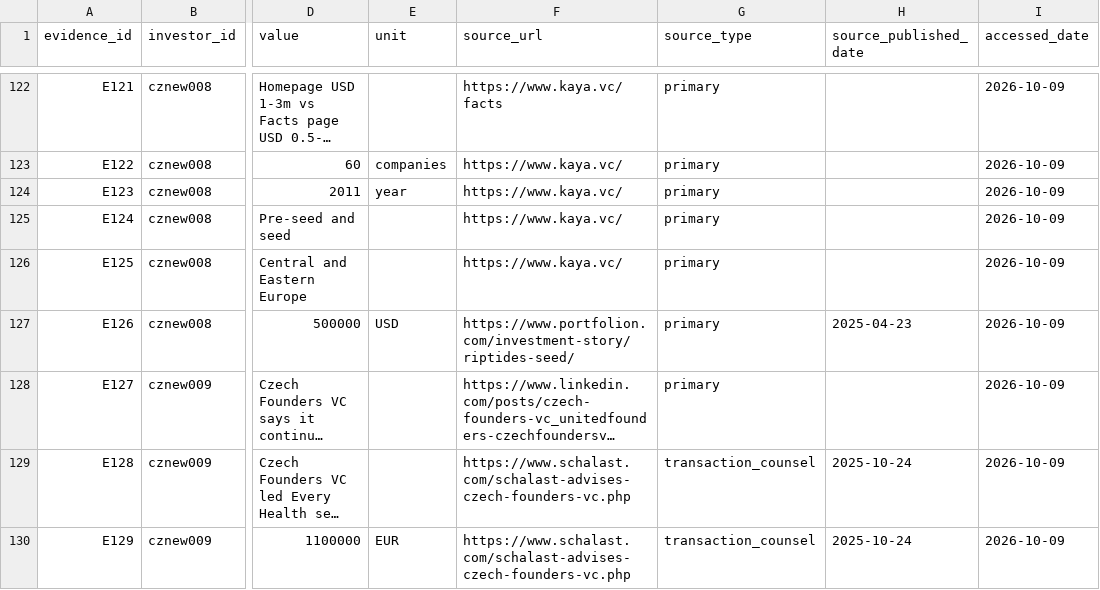
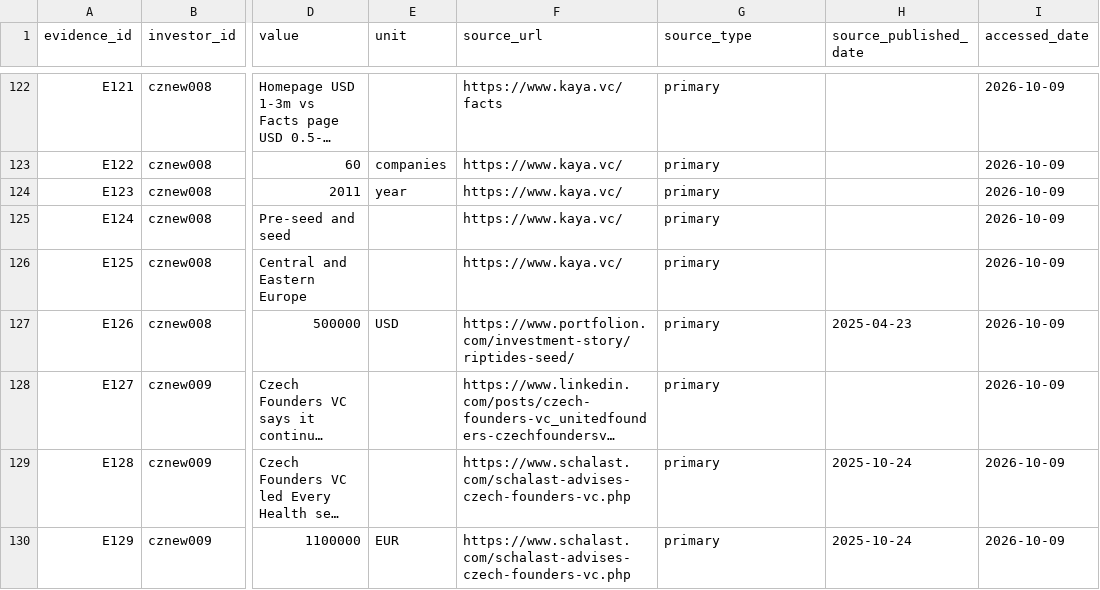
Before and after one commit to Raknogun/InvestorVerify, a CSV file: data/evidence.csv, drawn as a sheet; only a part is shown, gaps mark what is left out; long unchanged cells end in …; the diff names each change by its address in the sheet, - before the commit and + after, or states it on an @@ line.

Commit message:
Use supported primary source type for direct transaction counsel evidence

```diff
--- a/data/evidence.csv
+++ b/data/evidence.csv
-G129:G130 (source_type): transaction_counsel
+G129:G130 (source_type): primary
```
